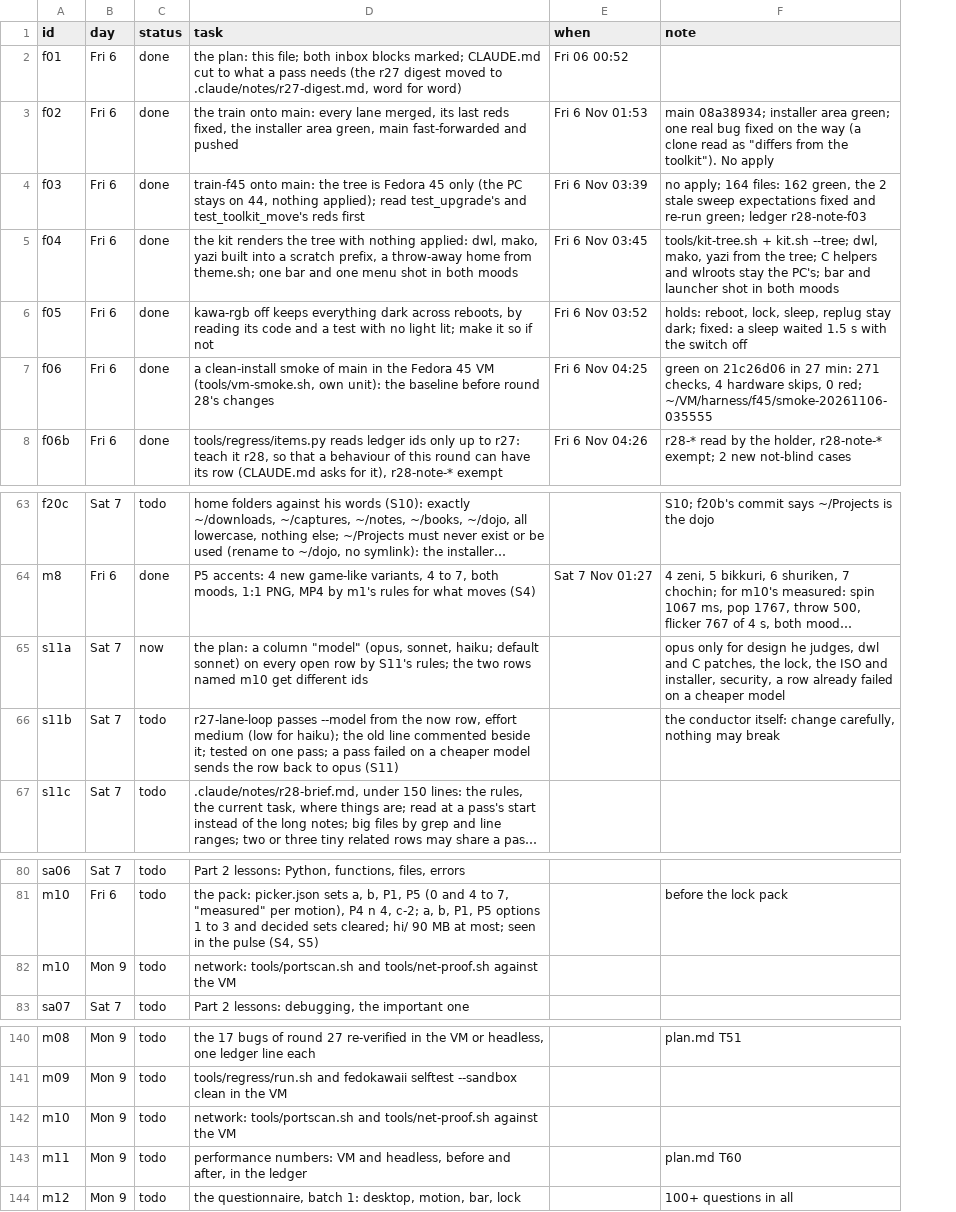
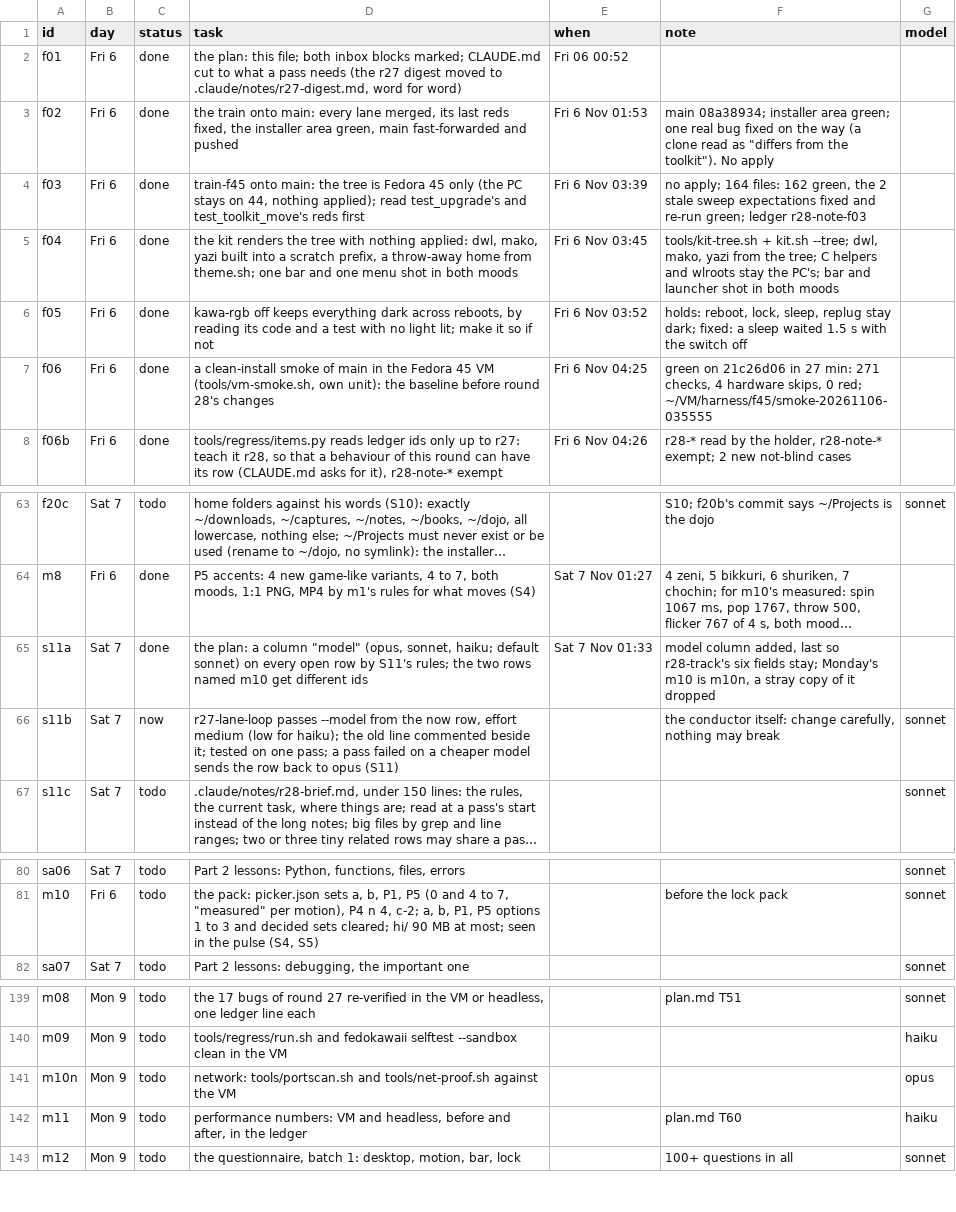
Before and after one commit to MoeDia/fedokawaii, a TSV file: .claude/notes/r28-plan.tsv, drawn as a sheet; only a part is shown, gaps mark what is left out; long unchanged cells end in …; removed rows and columns are numbered as before the commit, all else as after; the diff names each change by its address in the sheet, - before the commit and + after, or states it on an @@ line.

```diff
--- a/.claude/notes/r28-plan.tsv
+++ b/.claude/notes/r28-plan.tsv
+column G (model), rows 63-67: sonnet |  |  | sonnet | sonnet; rows 80-82: all sonnet; rows 139-143: sonnet | haiku | opus | haiku | sonnet
-C65 (status): now
+C65 (status): done
-E65 (when): (empty)
+E65 (when): Sat 7 Nov 01:33
-F65 (note): opus only for design he judges, dwl and C patches, the lock, the ISO and installer, security, a row already failed on a cheaper model
+F65 (note): model column added, last so r28-track's six fields stay; Monday's m10 is m10n, a stray copy of it dropped
-C66 (status): todo
+C66 (status): now
-row 82: m10 | Mon 9 | todo | network: tools/portscan.sh and tools/net-proof.sh against the VM
-A141 (id): m10
+A141 (id): m10n
```
Also changed, not shown: 1 other file.
